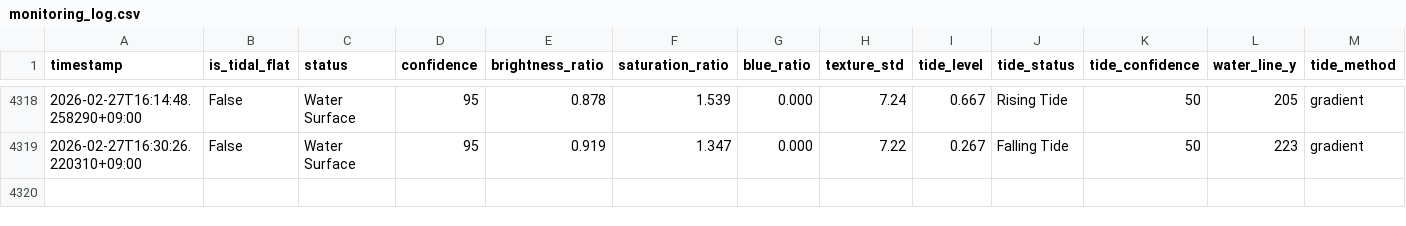
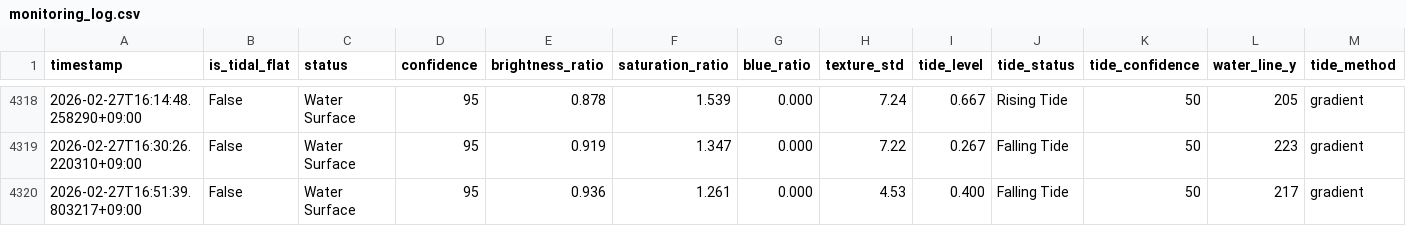
Before and after one commit to kitsukisaiseikyo-byte/nayako-higata, a CSV file: results/monitoring_log.csv, drawn as a sheet; only a part is shown, gaps mark what is left out; rows hold the shown columns only; the diff names each change by its address in the sheet, - before the commit and + after, or states it on an @@ line.

```diff
--- a/results/monitoring_log.csv
+++ b/results/monitoring_log.csv
+row 4320: 2026-02-27T16:51:39.803217+09:00 | False | Water Surface | 95 | 0.936 | 1.261 | 0.000 | 4.53 | 0.400 | Falling Tide | 50 | 217 | gradient
```
Also changed, not shown: 3 other files.
